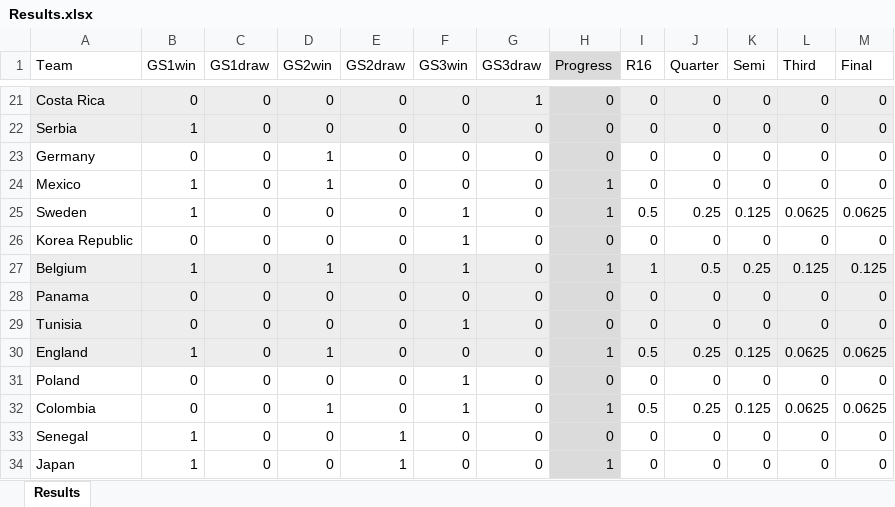
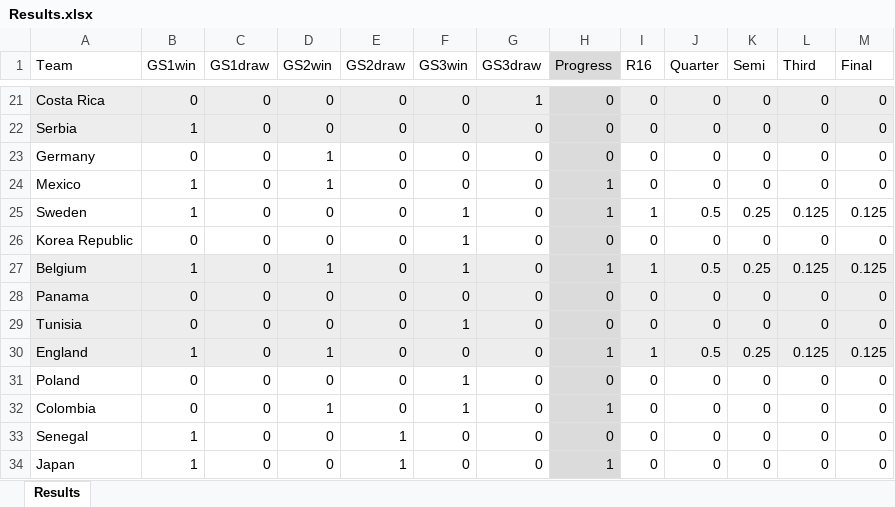
Before and after one commit to JimmyTarr/WorldCup2018, an Excel workbook: Results.xlsx, sheet Results, drawn as a sheet; only a part is shown, gaps mark what is left out; values as stored, in another font and other column widths than the file's, no borders; the diff covers the shown part only; the diff names each change by its address in the sheet, - before the commit and + after, or states it on an @@ line.

```diff
--- a/Results.xlsx (sheet Results)
+++ b/Results.xlsx (sheet Results)
-I25 (R16): 0.5
+I25 (R16): 1
-J25 (Quarter): 0.25
+J25 (Quarter): 0.5
-K25 (Semi): 0.125
+K25 (Semi): 0.25
-L25 (Third): 0.0625
+L25 (Third): 0.125
-M25 (Final): 0.0625
+M25 (Final): 0.125
-I30 (R16): 0.5
+I30 (R16): 1
-J30 (Quarter): 0.25
+J30 (Quarter): 0.5
-K30 (Semi): 0.125
+K30 (Semi): 0.25
-L30 (Third): 0.0625
+L30 (Third): 0.125
-M30 (Final): 0.0625
+M30 (Final): 0.125
-I32 (R16): 0.5
+I32 (R16): 0
-J32 (Quarter): 0.25
+J32 (Quarter): 0
-K32 (Semi): 0.125
+K32 (Semi): 0
-L32 (Third): 0.0625
+L32 (Third): 0
-M32 (Final): 0.0625
+M32 (Final): 0
```
Also changed, not shown: 35 edited cells elsewhere in this sheet, Competition_Results.xlsx, 3 other files.
